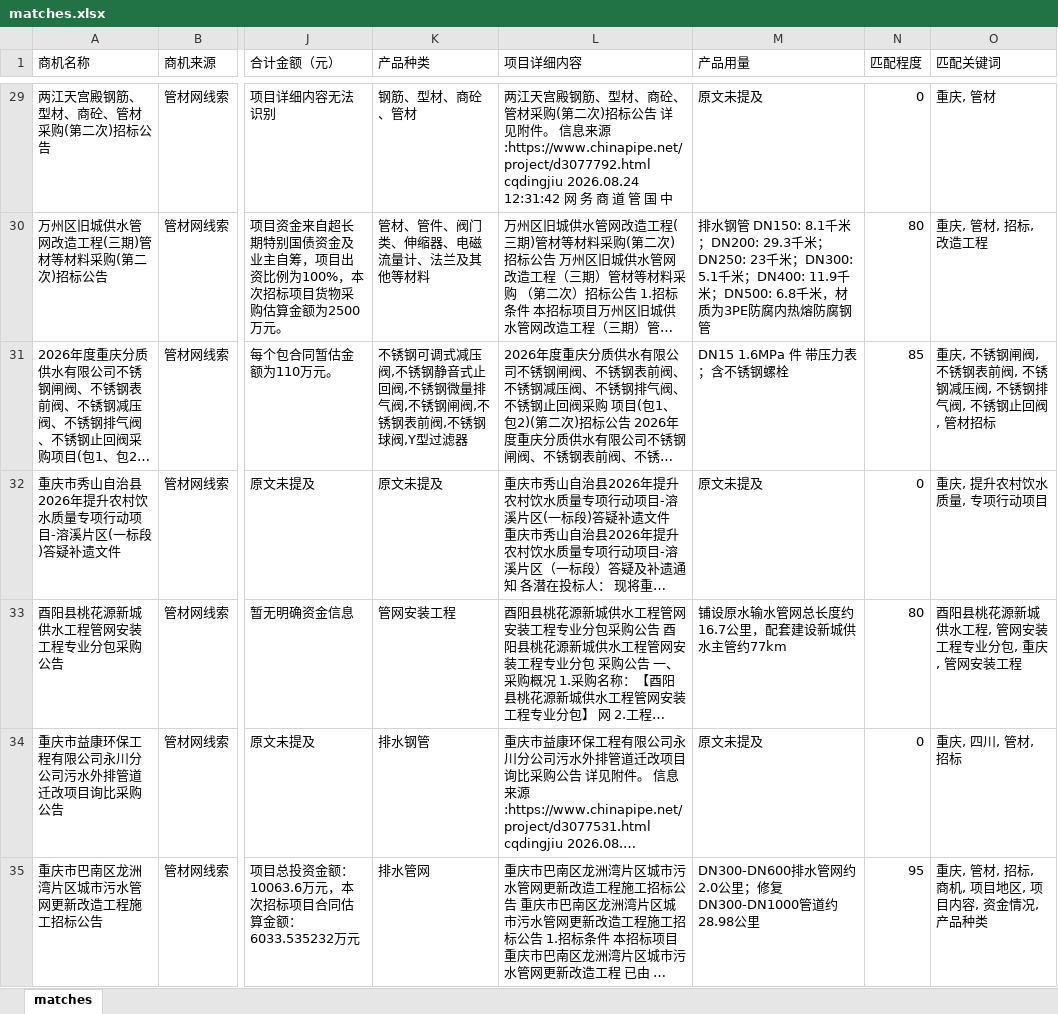
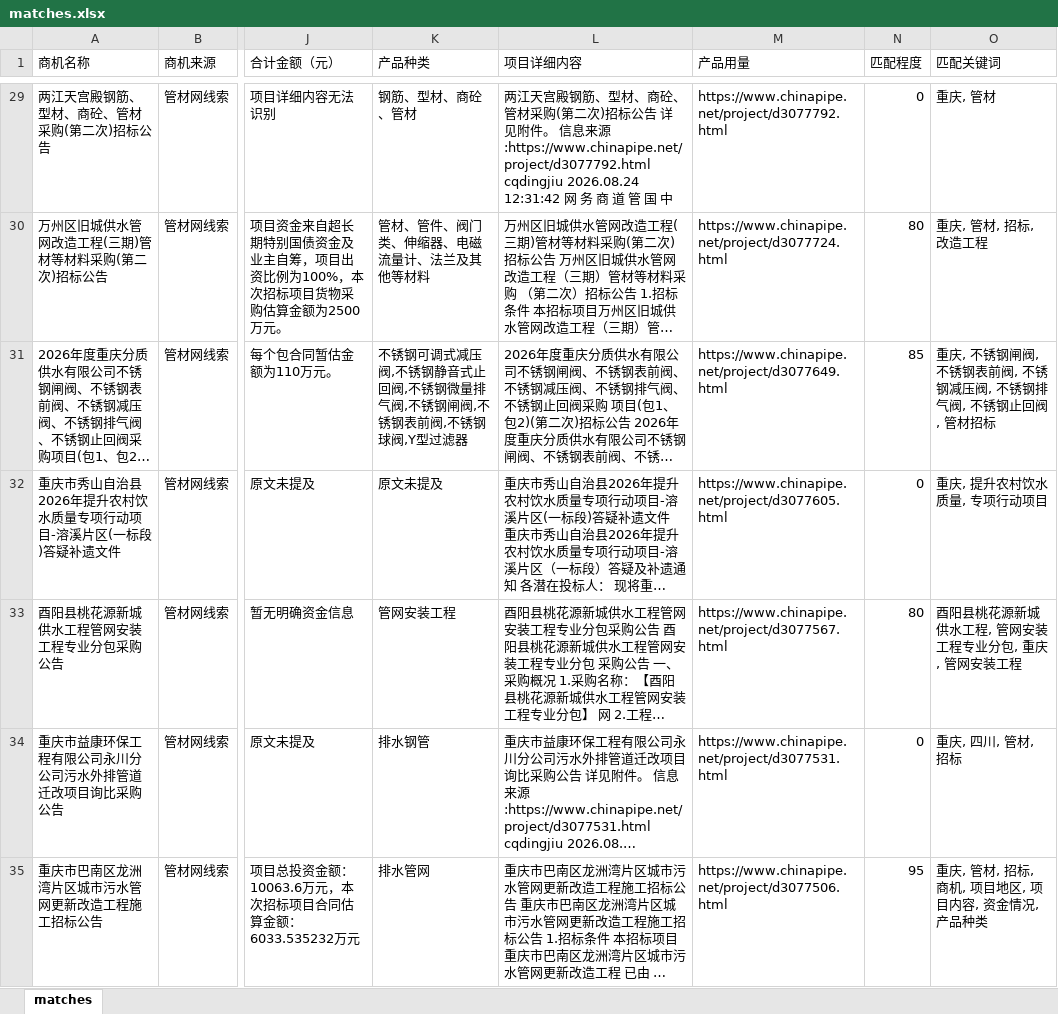
Before and after one commit to Xjiaqier/chinapipe-dashboard-pages, an Excel workbook: site/matches.xlsx, sheet matches, drawn as a sheet; only a part is shown, gaps mark what is left out; long unchanged cells end in …; values as stored, in another font and other column widths than the file's, no borders; the diff covers the shown part only; the diff names each change by its address in the sheet, - before the commit and + after, or states it on an @@ line.

Commit message:
Publish detail URLs in product usage column

```diff
--- a/site/matches.xlsx (sheet matches)
+++ b/site/matches.xlsx (sheet matches)
-M29 (产品用量): 原文未提及
+M29 (产品用量): https://www.chinapipe.net/project/d3077792.html
-M30 (产品用量): 排水钢管 DN150: 8.1千米；DN200: 29.3千米；DN250: 23千米；DN300: 5.1千米；DN400: 11.9千米；DN500: 6.8千米，材质为3PE防腐内热熔防腐钢管
+M30 (产品用量): https://www.chinapipe.net/project/d3077724.html
-M31 (产品用量): DN15 1.6MPa 件 带压力表；含不锈钢螺栓
+M31 (产品用量): https://www.chinapipe.net/project/d3077649.html
-M32 (产品用量): 原文未提及
+M32 (产品用量): https://www.chinapipe.net/project/d3077605.html
-M33 (产品用量): 铺设原水输水管网总长度约16.7公里，配套建设新城供水主管约77km
+M33 (产品用量): https://www.chinapipe.net/project/d3077567.html
-M34 (产品用量): 原文未提及
+M34 (产品用量): https://www.chinapipe.net/project/d3077531.html
-M35 (产品用量): DN300-DN600排水管网约2.0公里；修复DN300-DN1000管道约28.98公里
+M35 (产品用量): https://www.chinapipe.net/project/d3077506.html
```
Also changed, not shown: 92 edited cells elsewhere in this sheet.
